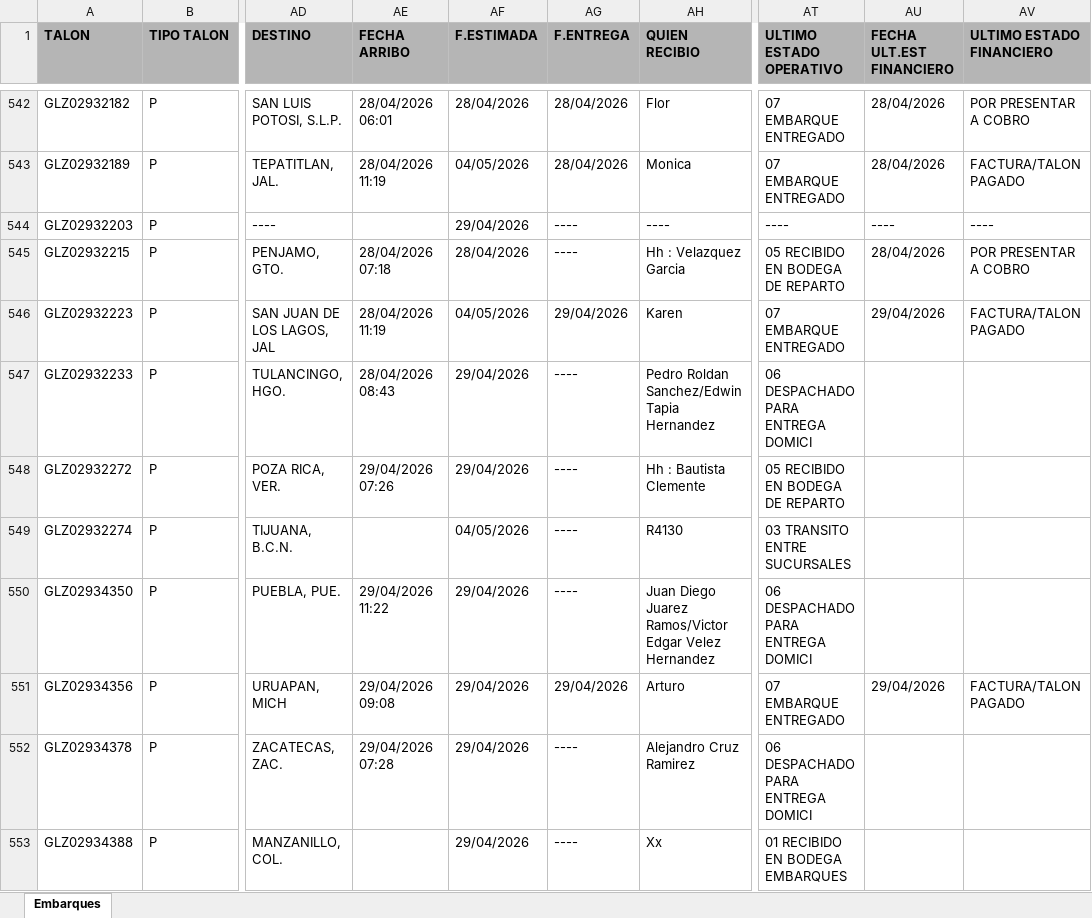
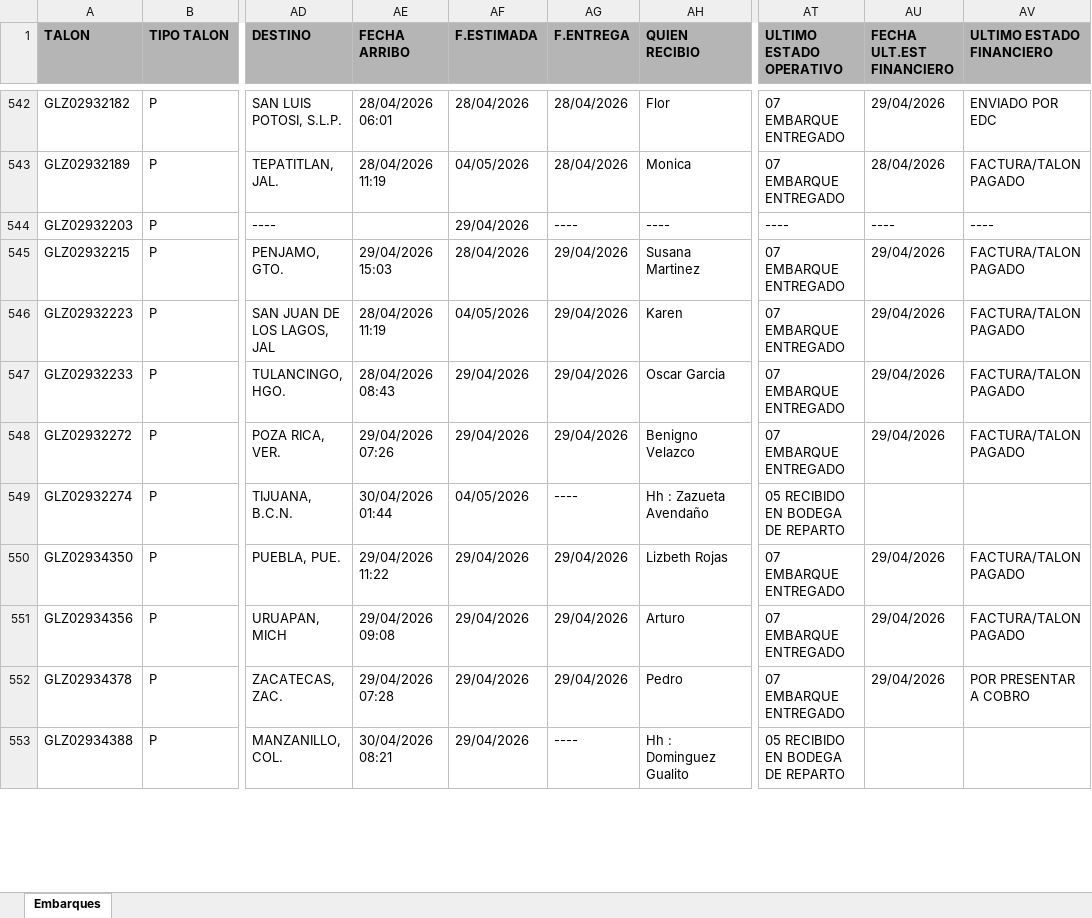
Before and after one commit to RH2026/nexion, an Excel workbook: T1.xlsx, sheet Embarques, drawn as a sheet; only a part is shown, gaps mark what is left out; values as stored, in another font and other column widths than the file's, no borders; the diff covers the shown part only; the diff names each change by its address in the sheet, - before the commit and + after, or states it on an @@ line.

```diff
--- a/T1.xlsx (sheet Embarques)
+++ b/T1.xlsx (sheet Embarques)
-AU542 (FECHA ULT.EST FINANCIERO): 28/04/2026
+AU542 (FECHA ULT.EST FINANCIERO): 29/04/2026
-AV542 (ULTIMO ESTADO FINANCIERO): POR PRESENTAR A COBRO
+AV542 (ULTIMO ESTADO FINANCIERO): ENVIADO POR EDC
-AE545 (FECHA ARRIBO): 28/04/2026 07:18
+AE545 (FECHA ARRIBO): 29/04/2026 15:03
-AG545 (F.ENTREGA): ----
+AG545 (F.ENTREGA): 29/04/2026
-AH545 (QUIEN RECIBIO): Hh : Velazquez Garcia
+AH545 (QUIEN RECIBIO): Susana Martinez
-AT545 (ULTIMO ESTADO OPERATIVO): 05 RECIBIDO EN BODEGA DE REPARTO
+AT545 (ULTIMO ESTADO OPERATIVO): 07 EMBARQUE ENTREGADO
-AU545 (FECHA ULT.EST FINANCIERO): 28/04/2026
+AU545 (FECHA ULT.EST FINANCIERO): 29/04/2026
-AV545 (ULTIMO ESTADO FINANCIERO): POR PRESENTAR A COBRO
+AV545 (ULTIMO ESTADO FINANCIERO): FACTURA/TALON PAGADO
-AG547:AG548 (F.ENTREGA): ----
+AG547:AG548 (F.ENTREGA): 29/04/2026
-AH547 (QUIEN RECIBIO): Pedro Roldan Sanchez/Edwin Tapia Hernandez
+AH547 (QUIEN RECIBIO): Oscar Garcia
-AT547 (ULTIMO ESTADO OPERATIVO): 06 DESPACHADO PARA ENTREGA DOMICI
+AT547 (ULTIMO ESTADO OPERATIVO): 07 EMBARQUE ENTREGADO
-AU547:AU548 (FECHA ULT.EST FINANCIERO): (empty)
+AU547:AU548 (FECHA ULT.EST FINANCIERO): 29/04/2026
-AV547:AV548 (ULTIMO ESTADO FINANCIERO): (empty)
+AV547:AV548 (ULTIMO ESTADO FINANCIERO): FACTURA/TALON PAGADO
-AH548 (QUIEN RECIBIO): Hh : Bautista Clemente
+AH548 (QUIEN RECIBIO): Benigno Velazco
-AT548 (ULTIMO ESTADO OPERATIVO): 05 RECIBIDO EN BODEGA DE REPARTO
+AT548 (ULTIMO ESTADO OPERATIVO): 07 EMBARQUE ENTREGADO
-AE549 (FECHA ARRIBO): (empty)
+AE549 (FECHA ARRIBO): 30/04/2026 01:44
-AH549 (QUIEN RECIBIO): R4130
+AH549 (QUIEN RECIBIO): Hh : Zazueta Avendaño
-AT549 (ULTIMO ESTADO OPERATIVO): 03 TRANSITO ENTRE SUCURSALES
+AT549 (ULTIMO ESTADO OPERATIVO): 05 RECIBIDO EN BODEGA DE REPARTO
-AG550 (F.ENTREGA): ----
+AG550 (F.ENTREGA): 29/04/2026
-AH550 (QUIEN RECIBIO): Juan Diego Juarez Ramos/Victor Edgar Velez Hernandez
+AH550 (QUIEN RECIBIO): Lizbeth Rojas
-AT550 (ULTIMO ESTADO OPERATIVO): 06 DESPACHADO PARA ENTREGA DOMICI
+AT550 (ULTIMO ESTADO OPERATIVO): 07 EMBARQUE ENTREGADO
-AU550 (FECHA ULT.EST FINANCIERO): (empty)
+AU550 (FECHA ULT.EST FINANCIERO): 29/04/2026
-AV550 (ULTIMO ESTADO FINANCIERO): (empty)
+AV550 (ULTIMO ESTADO FINANCIERO): FACTURA/TALON PAGADO
-AG552 (F.ENTREGA): ----
+AG552 (F.ENTREGA): 29/04/2026
-AH552 (QUIEN RECIBIO): Alejandro Cruz Ramirez
+AH552 (QUIEN RECIBIO): Pedro
-AT552 (ULTIMO ESTADO OPERATIVO): 06 DESPACHADO PARA ENTREGA DOMICI
+AT552 (ULTIMO ESTADO OPERATIVO): 07 EMBARQUE ENTREGADO
-AU552 (FECHA ULT.EST FINANCIERO): (empty)
+AU552 (FECHA ULT.EST FINANCIERO): 29/04/2026
-AV552 (ULTIMO ESTADO FINANCIERO): (empty)
+AV552 (ULTIMO ESTADO FINANCIERO): POR PRESENTAR A COBRO
-AE553 (FECHA ARRIBO): (empty)
+AE553 (FECHA ARRIBO): 30/04/2026 08:21
-AH553 (QUIEN RECIBIO): Xx
+AH553 (QUIEN RECIBIO): Hh : Dominguez Gualito
-AT553 (ULTIMO ESTADO OPERATIVO): 01 RECIBIDO EN BODEGA EMBARQUES
+AT553 (ULTIMO ESTADO OPERATIVO): 05 RECIBIDO EN BODEGA DE REPARTO
```
Also changed, not shown: 14 added rows, 2 removed rows, 25 moved rows and 139 edited cells elsewhere in this sheet.
